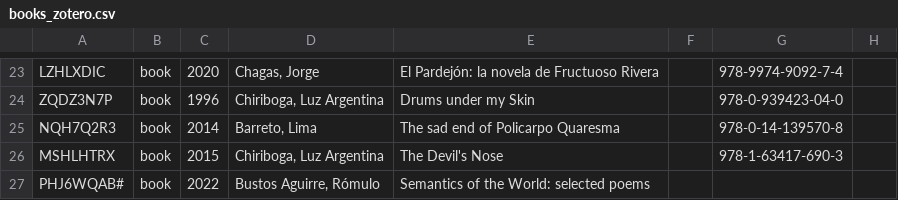
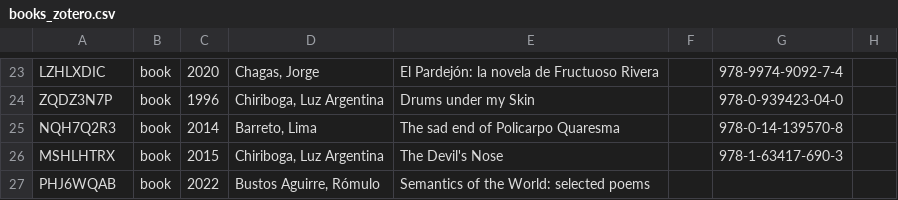
Before and after one commit to saransuri/morel-no-code-generator, a CSV file: assets/data/books_zotero.csv, drawn as a sheet; only a part is shown, gaps mark what is left out; the diff names each change by its address in the sheet, - before the commit and + after, or states it on an @@ line.

Commit message:
Update books_zotero.csv

```diff
--- a/assets/data/books_zotero.csv
+++ b/assets/data/books_zotero.csv
-A27: PHJ6WQAB#
+A27: PHJ6WQAB
```
